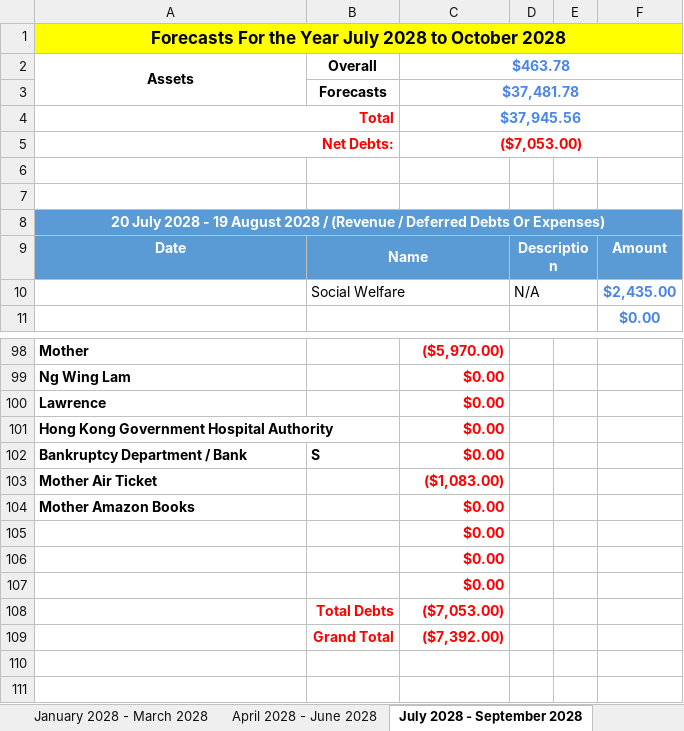
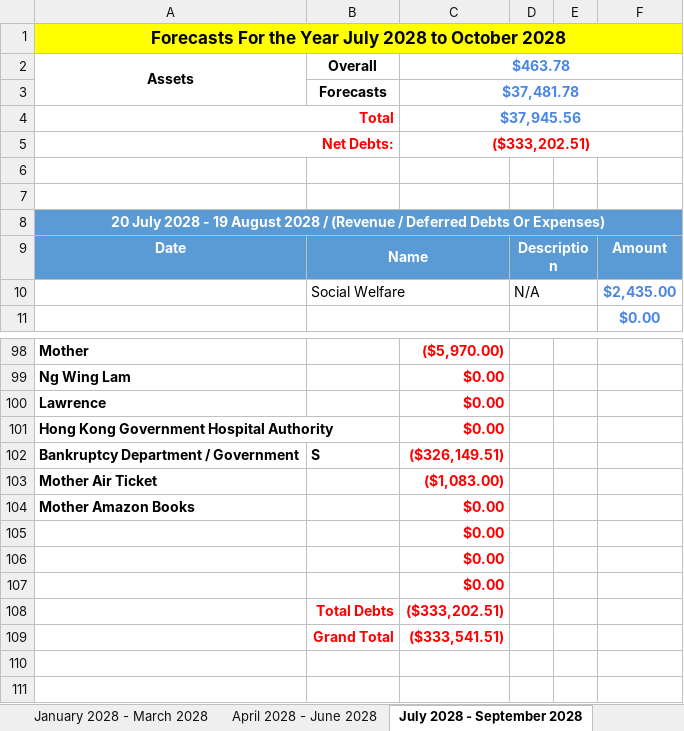
Before and after one commit to alantangsinglun/Income-Forecast, an Excel workbook: Income And Expenses Forecast.xlsx, sheet July 2028 - September 2028, drawn as a sheet; only a part is shown, gaps mark what is left out; values as stored, in another font and other column widths than the file's, no borders; conditional formats not drawn; removed rows and columns are numbered as before the commit, all else as after; the diff names each change by its address in the sheet, - before the commit and + after, or states it on an @@ line.

Commit message:
docs: Update Government Debts.

```diff
--- a/Income And Expenses Forecast.xlsx (sheet July 2028 - September 2028)
+++ b/Income And Expenses Forecast.xlsx (sheet July 2028 - September 2028)
-C5: ($7,053.00)
+C5: ($333,202.51)
-row 102: Bankruptcy Department / Bank | S | $0.00
+row 102: Bankruptcy Department / Government | S | ($326,149.51)
-C108: ($7,053.00)
+C108: ($333,202.51)
-C109: ($7,392.00)
+C109: ($333,541.51)
```
Also changed, not shown: sheet January 2025 - March 2025, sheet April 2028 - June 2028, sheet October 2028 - December 2028, sheet July 2026 - September 2026, sheet January 2027 - March 2027, sheet July 2027 - September 2027, 9 more sheets.
